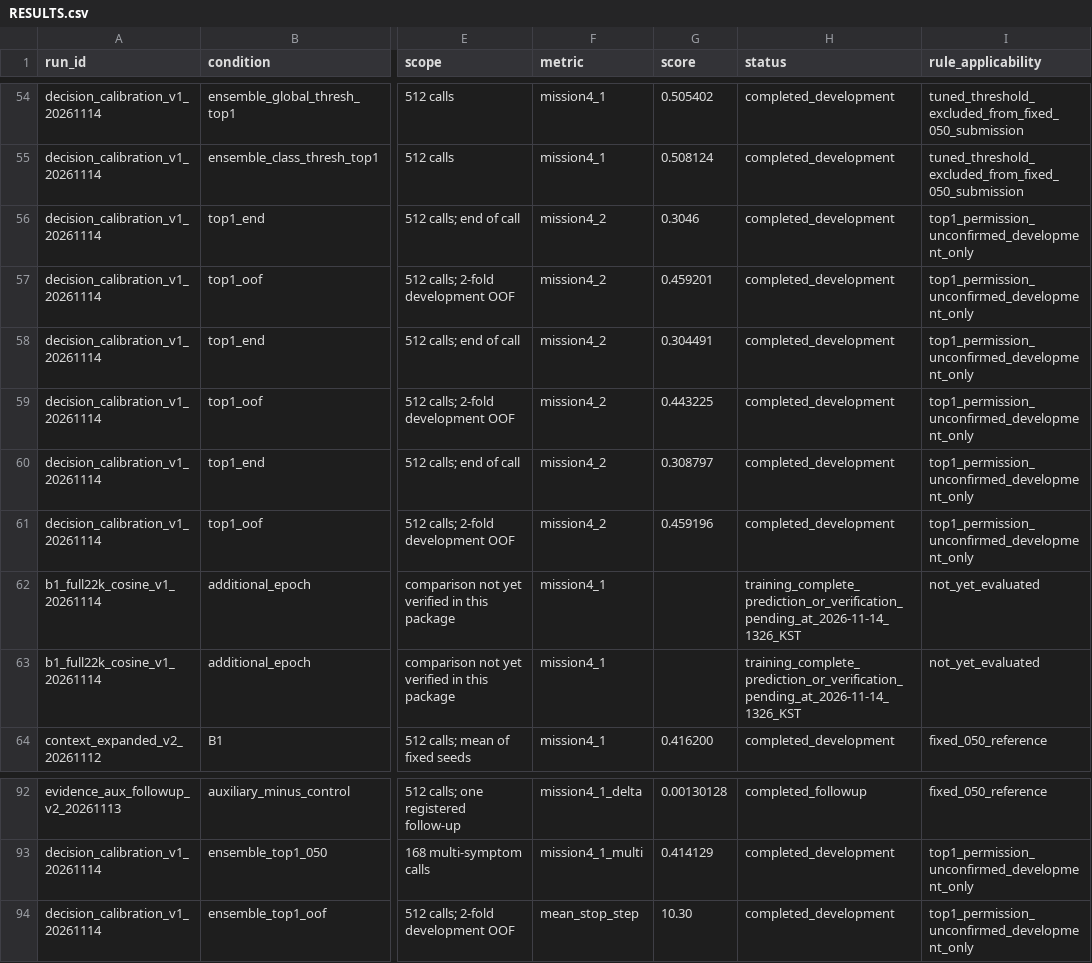
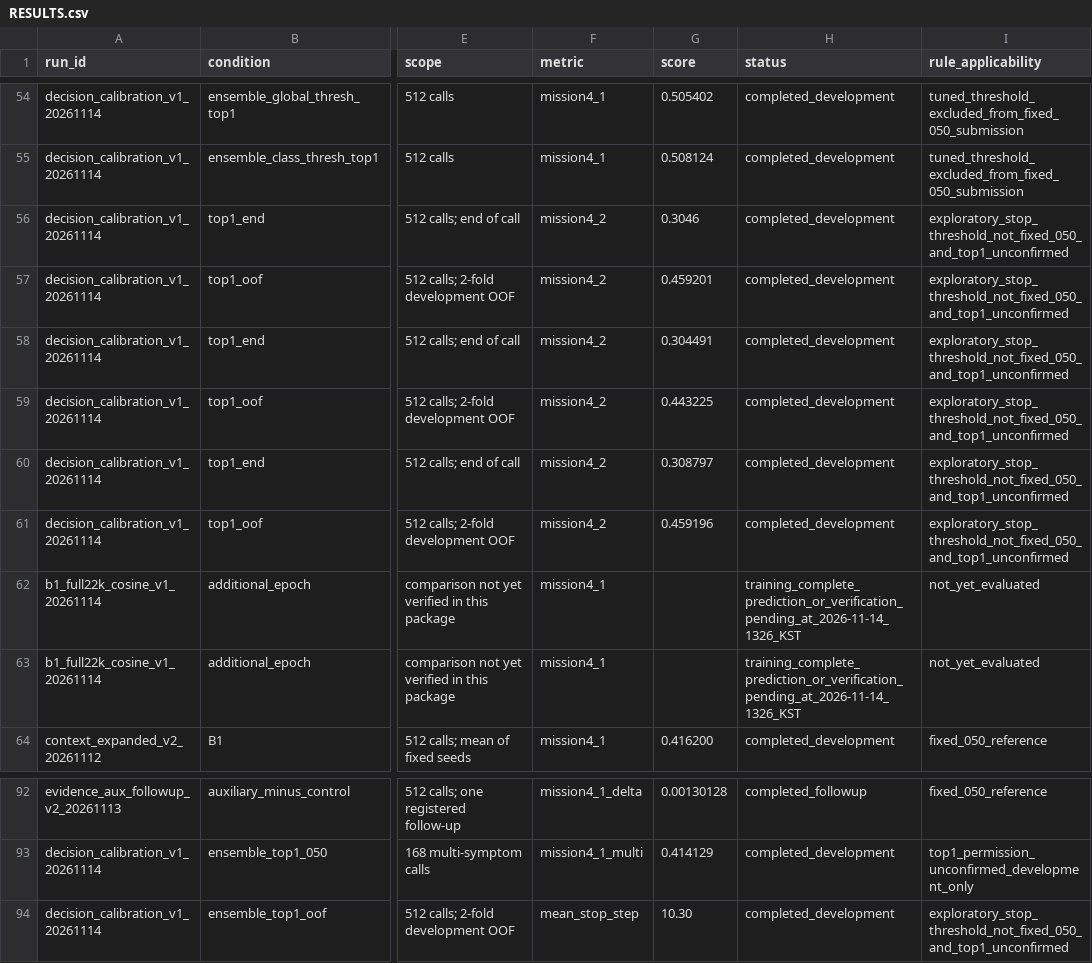
Before and after one commit to KozzilzzilE/DCC_Problem, a CSV file: docs/mission4/RESULTS.csv, drawn as a sheet; only a part is shown, gaps mark what is left out; the diff names each change by its address in the sheet, - before the commit and + after, or states it on an @@ line.

Commit message:
docs(mission4): apply fixed stopping threshold to historical results

```diff
--- a/docs/mission4/RESULTS.csv
+++ b/docs/mission4/RESULTS.csv
-I56:I61 (rule_applicability): top1_permission_unconfirmed_development_only
+I56:I61 (rule_applicability): exploratory_stop_threshold_not_fixed_050_and_top1_unconfirmed
-I94 (rule_applicability): top1_permission_unconfirmed_development_only
+I94 (rule_applicability): exploratory_stop_threshold_not_fixed_050_and_top1_unconfirmed
```
Also changed, not shown: 2 other files.
